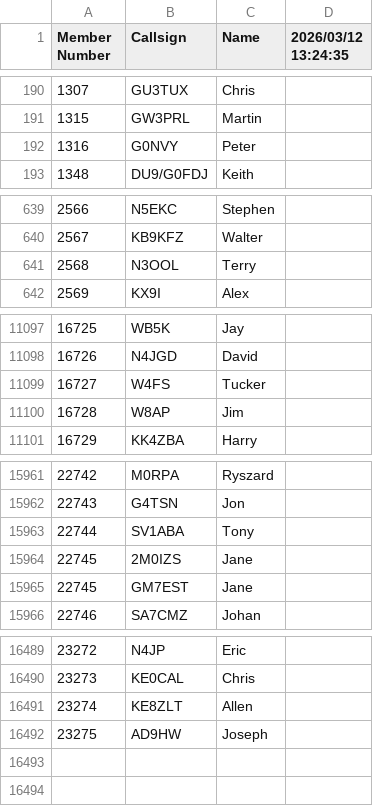
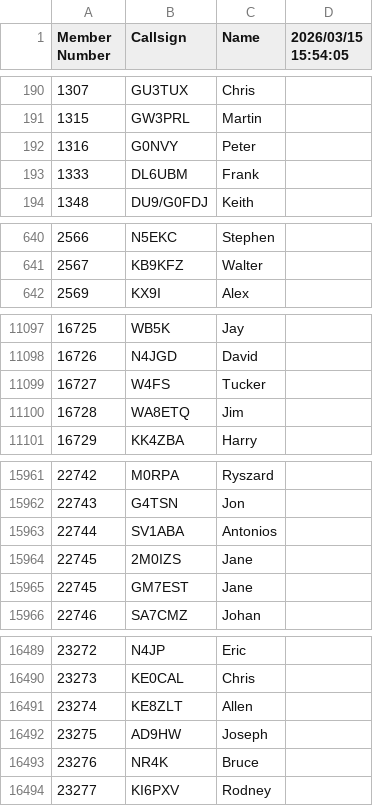
Before and after one commit to bjornekelund/dxlog, a CSV file: fistsspr/fistsmembers.csv, drawn as a sheet; only a part is shown, gaps mark what is left out; removed rows and columns are numbered as before the commit, all else as after; the diff names each change by its address in the sheet, - before the commit and + after, or states it on an @@ line.

```diff
--- a/fistsspr/fistsmembers.csv
+++ b/fistsspr/fistsmembers.csv
-D1: 2026/03/12 13:24:35
+D1: 2026/03/15 15:54:05
+row 193: 1333 | DL6UBM | Frank
-row 641: 2568 | N3OOL | Terry
-B11100 (Callsign): W8AP
+B11100 (Callsign): WA8ETQ
-C15963 (Name): Tony
+C15963 (Name): Antonios
+row 16493: 23276 | NR4K | Bruce
+row 16494: 23277 | KI6PXV | Rodney
```
Also changed, not shown: agcw/Mitglieder.csv, 28 other files.
